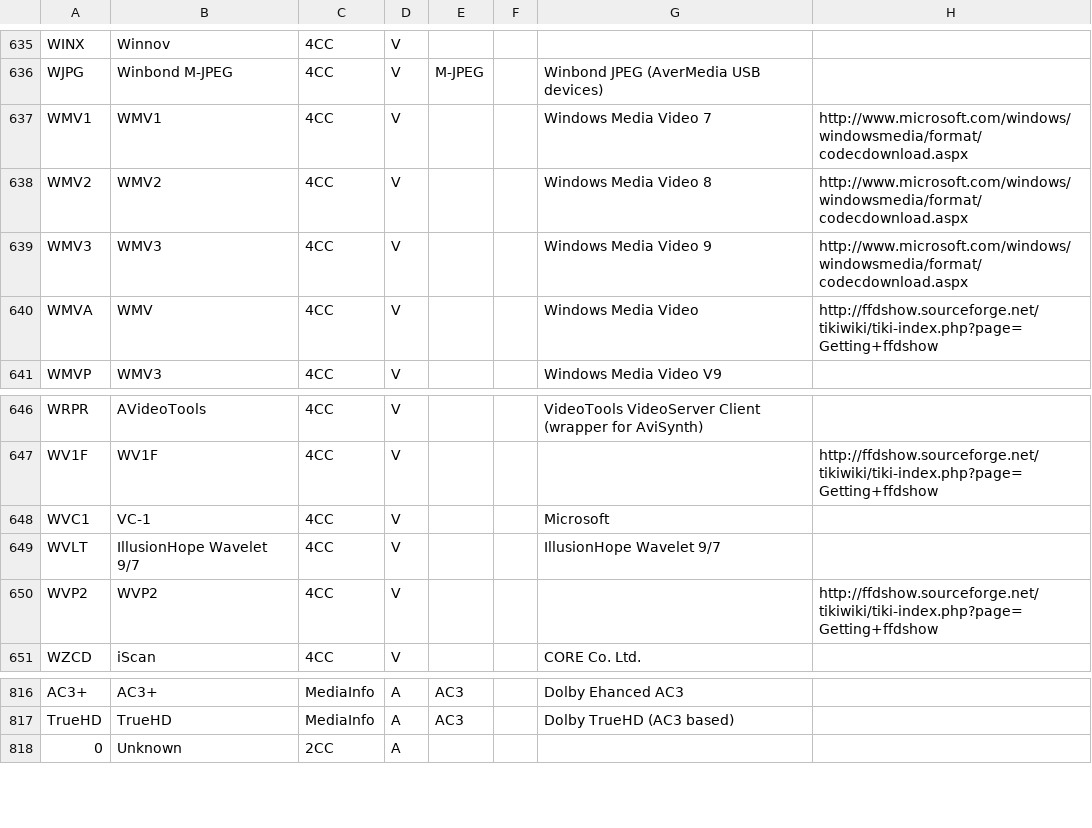
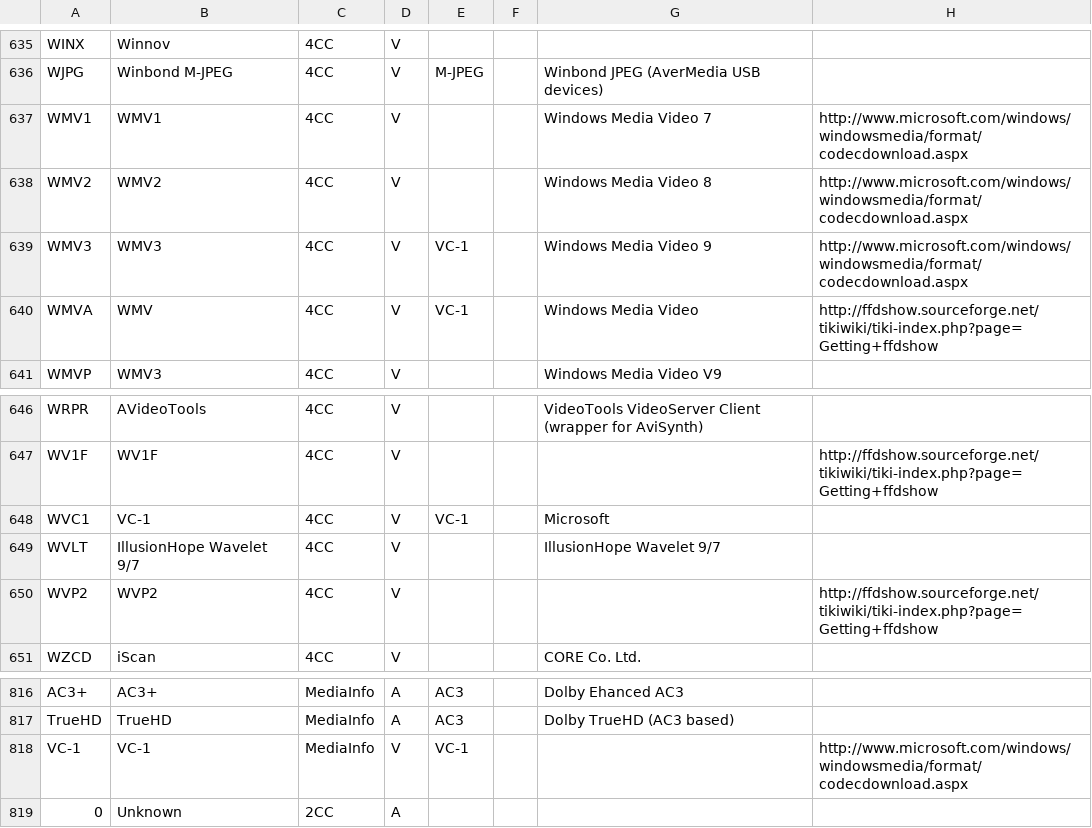
Before and after one commit to MediaArea/MediaInfo, a CSV file: Source/Ressource/Text/DataBase/Codec.csv, drawn as a sheet; only a part is shown, gaps mark what is left out; the diff names each change by its address in the sheet, - before the commit and + after, or states it on an @@ line.

Commit message:
VC-1 addings
git-svn-id: svn://svn.code.sf.net/p/mediainfo/code/MediaInfoLib/trunk@269 45c5ae6f-87cc-4fd0-92ee-e4f023fd80da

```diff
--- a/Source/Ressource/Text/DataBase/Codec.csv
+++ b/Source/Ressource/Text/DataBase/Codec.csv
-E639:E640: (empty)
+E639:E640: VC-1
-E648: (empty)
+E648: VC-1
+row 818: VC-1 | VC-1 | MediaInfo | V | VC-1 |  |  | http://www.microsoft.com/windows/windowsmedia/format/codecdownload.aspx
```
